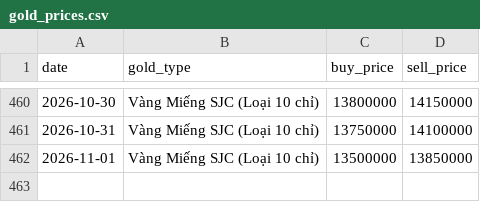
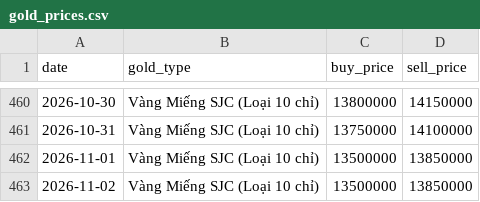
Before and after one commit to tri-tranminh/gold_tracker, a CSV file: data/gold_prices.csv, drawn as a sheet; only a part is shown, gaps mark what is left out; the diff names each change by its address in the sheet, - before the commit and + after, or states it on an @@ line.

```diff
--- a/data/gold_prices.csv
+++ b/data/gold_prices.csv
+row 463: 2026-11-02 | Vàng Miếng SJC (Loại 10 chỉ) | 13500000 | 13850000
```
